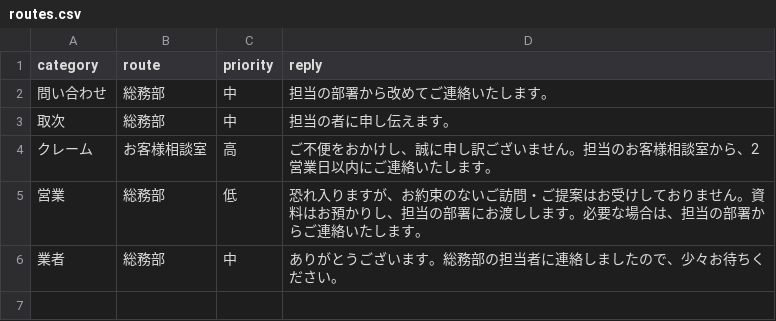
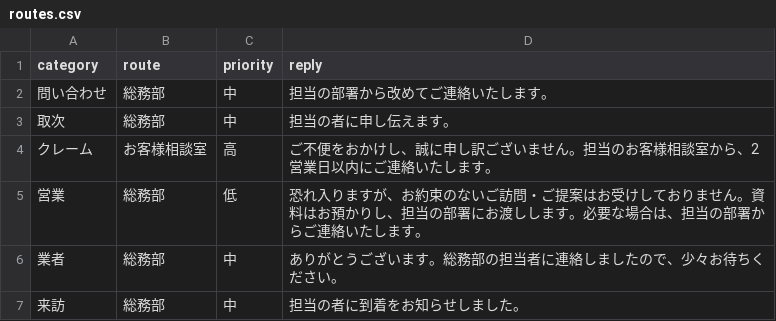
Before and after one commit to mismd2026/yanua-local-ai, a CSV file: demo/company/flows/reception/routes.csv, drawn as a sheet.

```diff
--- a/demo/company/flows/reception/routes.csv
+++ b/demo/company/flows/reception/routes.csv
@@ -6 +6,2 @@ category,route,priority,reply
 業者,総務部,中,ありがとうございます。総務部の担当者に連絡しましたので、少々お待ちください。
+来訪,総務部,中,担当の者に到着をお知らせしました。
```
Also changed, not shown: demo/company/hr/hr_export_sample.csv, 18 other files.
